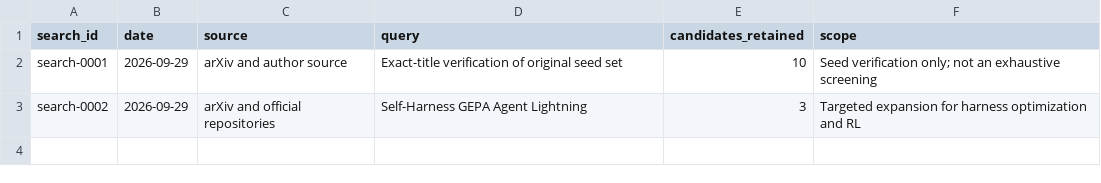
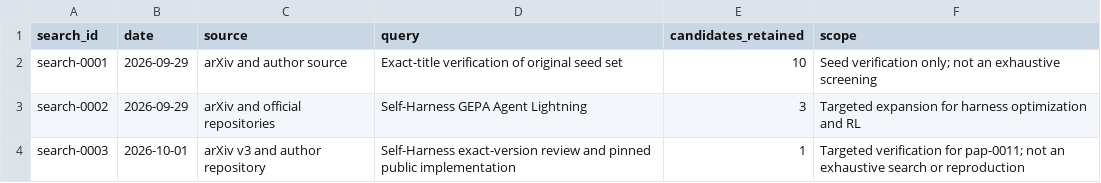
Before and after one commit to jairzinhosantos/thinking-harness, a CSV file: research/literature/search-log.csv, drawn as a sheet.

Commit message:
research: review Self-Harness in English and Spanish

```diff
--- a/research/literature/search-log.csv
+++ b/research/literature/search-log.csv
@@ -3 +3,2 @@ search-0001,2026-09-29,arXiv and author source,Exact-title verification of origi
 search-0002,2026-09-29,arXiv and official repositories,Self-Harness GEPA Agent Lightning,3,Targeted expansion for harness optimization and RL
+search-0003,2026-10-01,arXiv v3 and author repository,Self-Harness exact-version review and pinned public implementation,1,Targeted verification for pap-0011; not an exhaustive search or reproduction
```
Also changed, not shown: docs/catalog.csv, research/literature/catalog.csv, 3 other files.
